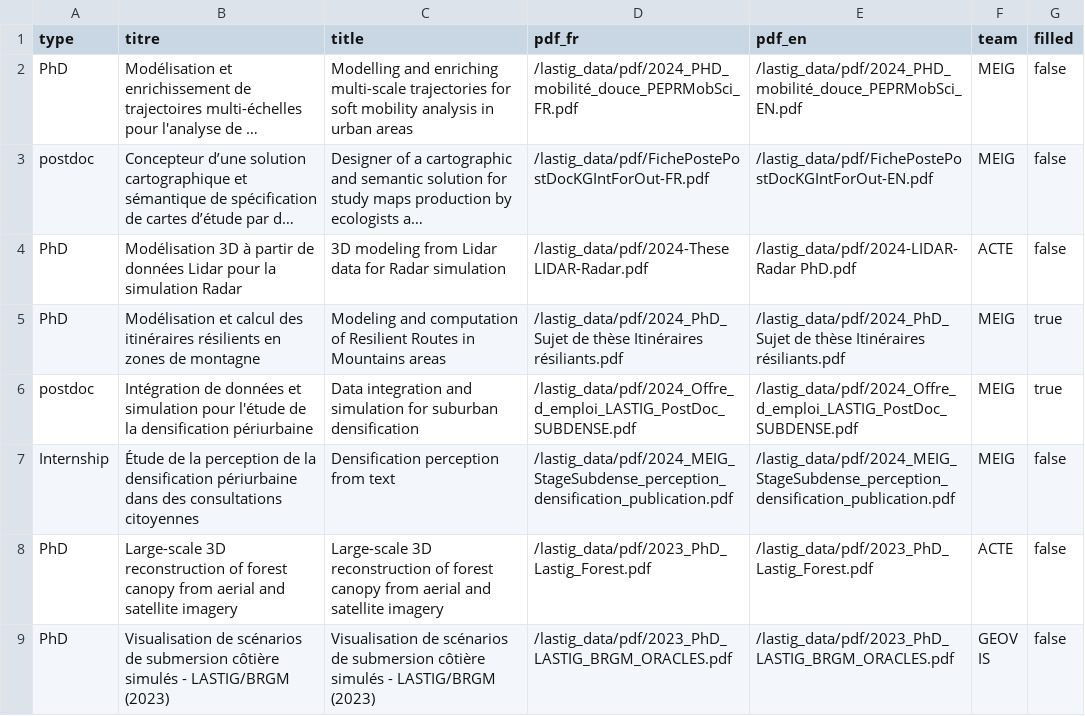
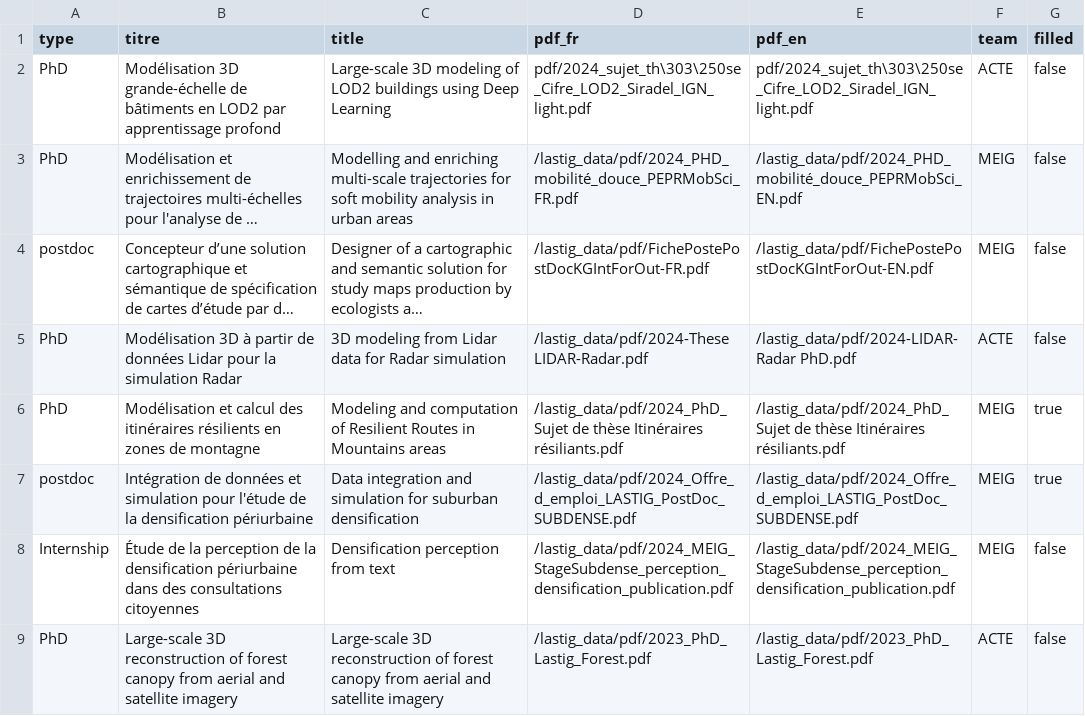
Before and after one commit to umrlastig/lastig_data, a CSV file: recruiting.csv, drawn as a sheet; only a part is shown; the shorter side is filled out with more unchanged rows; long unchanged cells end in …; the diff names each change by its address in the sheet, - before the commit and + after, or states it on an @@ line.

Commit message:
Update recruiting.csv
These CIFRE Siradel

```diff
--- a/recruiting.csv
+++ b/recruiting.csv
+row 2: PhD | Modélisation 3D grande-échelle de bâtiments en LOD2 par apprentissage profond | Large-scale 3D modeling of LOD2 buildings using Deep Learning | pdf/2024_sujet_th\303\250se_Cifre_LOD2_Siradel_IGN_light.pdf | pdf/2024_sujet_th\303\250se_Cifre_LOD2_Siradel_IGN_light.pdf | ACTE | false
```
